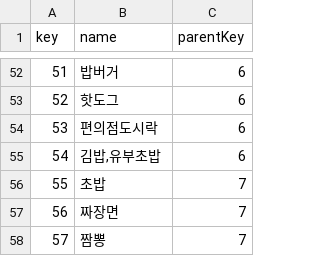
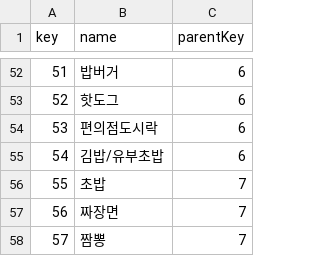
Before and after one commit to ywj3493/rice-assassin, a CSV file: src/data/csv/mediumCategory.csv, drawn as a sheet; only a part is shown, gaps mark what is left out.

```diff
--- a/src/data/csv/mediumCategory.csv
+++ b/src/data/csv/mediumCategory.csv
@@ -54,3 +54,3 @@ key,name,parentKey
 53,편의점도시락,6
-54,"김밥,유부초밥",6
+54,김밥/유부초밥,6
 55,초밥,7
```
Also changed, not shown: 1 other file.
